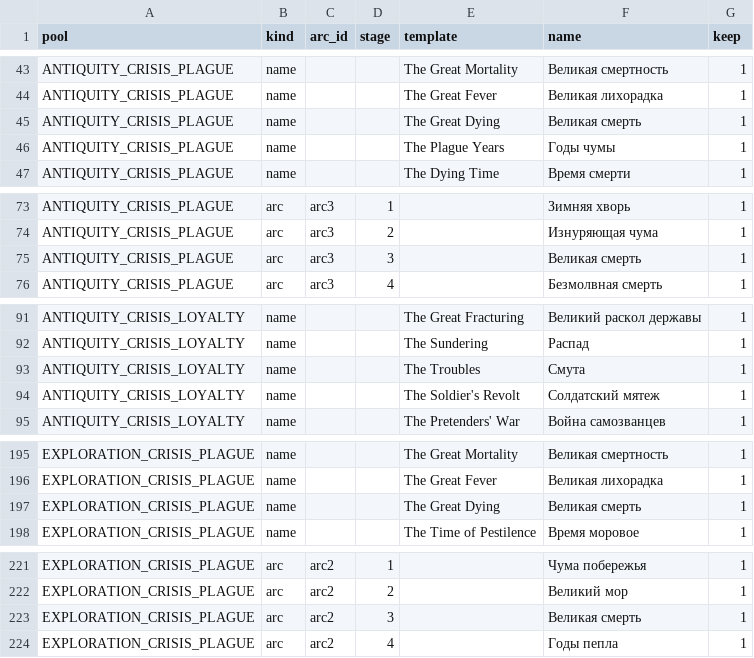
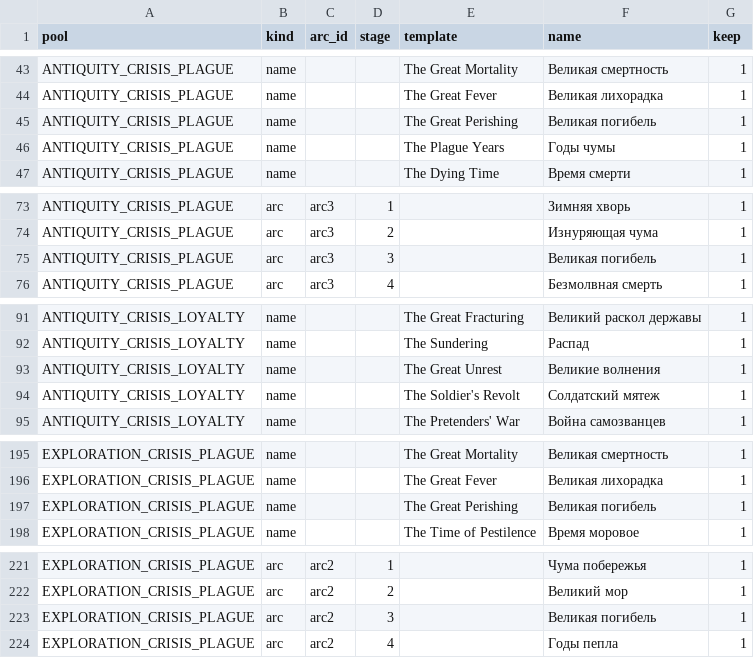
Before and after one commit to tmtmiller1/civilizationvii-demographics, a CSV file: text/data/crisis-names-v4.ru.csv, drawn as a sheet; only a part is shown, gaps mark what is left out.

Commit message:
crisis names: rename to avoid charged real-world references
- 'The Troubles' -> 'The Great Unrest' (Northern Ireland conflict)
- 'The Great Dying' -> 'The Great Perishing' (post-Columbian Indigenous collapse)
- Cascade across LOC key, JS catalog, all 10 translations, review CSVs.
- Drops zh 动乱 (PRC term for 1989 Tiananmen) via retranslation -> 大动荡.

```diff
--- a/text/data/crisis-names-v4.ru.csv
+++ b/text/data/crisis-names-v4.ru.csv
@@ -44,3 +44,3 @@ ANTIQUITY_CRISIS_PLAGUE,name,,,The Great Mortality,Великая смертно
 ANTIQUITY_CRISIS_PLAGUE,name,,,The Great Fever,Великая лихорадка,1
-ANTIQUITY_CRISIS_PLAGUE,name,,,The Great Dying,Великая смерть,1
+ANTIQUITY_CRISIS_PLAGUE,name,,,The Great Perishing,Великая погибель,1
 ANTIQUITY_CRISIS_PLAGUE,name,,,The Plague Years,Годы чумы,1
@@ -74,3 +74,3 @@ ANTIQUITY_CRISIS_PLAGUE,arc,arc3,1,,Зимняя хворь,1
 ANTIQUITY_CRISIS_PLAGUE,arc,arc3,2,,Изнуряющая чума,1
-ANTIQUITY_CRISIS_PLAGUE,arc,arc3,3,,Великая смерть,1
+ANTIQUITY_CRISIS_PLAGUE,arc,arc3,3,,Великая погибель,1
 ANTIQUITY_CRISIS_PLAGUE,arc,arc3,4,,Безмолвная смерть,1
@@ -92,3 +92,3 @@ ANTIQUITY_CRISIS_LOYALTY,name,,,The Great Fracturing,Великий раскол
 ANTIQUITY_CRISIS_LOYALTY,name,,,The Sundering,Распад,1
-ANTIQUITY_CRISIS_LOYALTY,name,,,The Troubles,Смута,1
+ANTIQUITY_CRISIS_LOYALTY,name,,,The Great Unrest,Великие волнения,1
 ANTIQUITY_CRISIS_LOYALTY,name,,,The Soldier's Revolt,Солдатский мятеж,1
@@ -196,3 +196,3 @@ EXPLORATION_CRISIS_PLAGUE,name,,,The Great Mortality,Великая смертн
 EXPLORATION_CRISIS_PLAGUE,name,,,The Great Fever,Великая лихорадка,1
-EXPLORATION_CRISIS_PLAGUE,name,,,The Great Dying,Великая смерть,1
+EXPLORATION_CRISIS_PLAGUE,name,,,The Great Perishing,Великая погибель,1
 EXPLORATION_CRISIS_PLAGUE,name,,,The Time of Pestilence,Время моровое,1
@@ -222,3 +222,3 @@ EXPLORATION_CRISIS_PLAGUE,arc,arc2,1,,Чума побережья,1
 EXPLORATION_CRISIS_PLAGUE,arc,arc2,2,,Великий мор,1
-EXPLORATION_CRISIS_PLAGUE,arc,arc2,3,,Великая смерть,1
+EXPLORATION_CRISIS_PLAGUE,arc,arc2,3,,Великая погибель,1
 EXPLORATION_CRISIS_PLAGUE,arc,arc2,4,,Годы пепла,1
```
Also changed, not shown: text/data/crisis-names-v4.de.csv, text/data/crisis-names-v4.en.csv, 18 other files.
